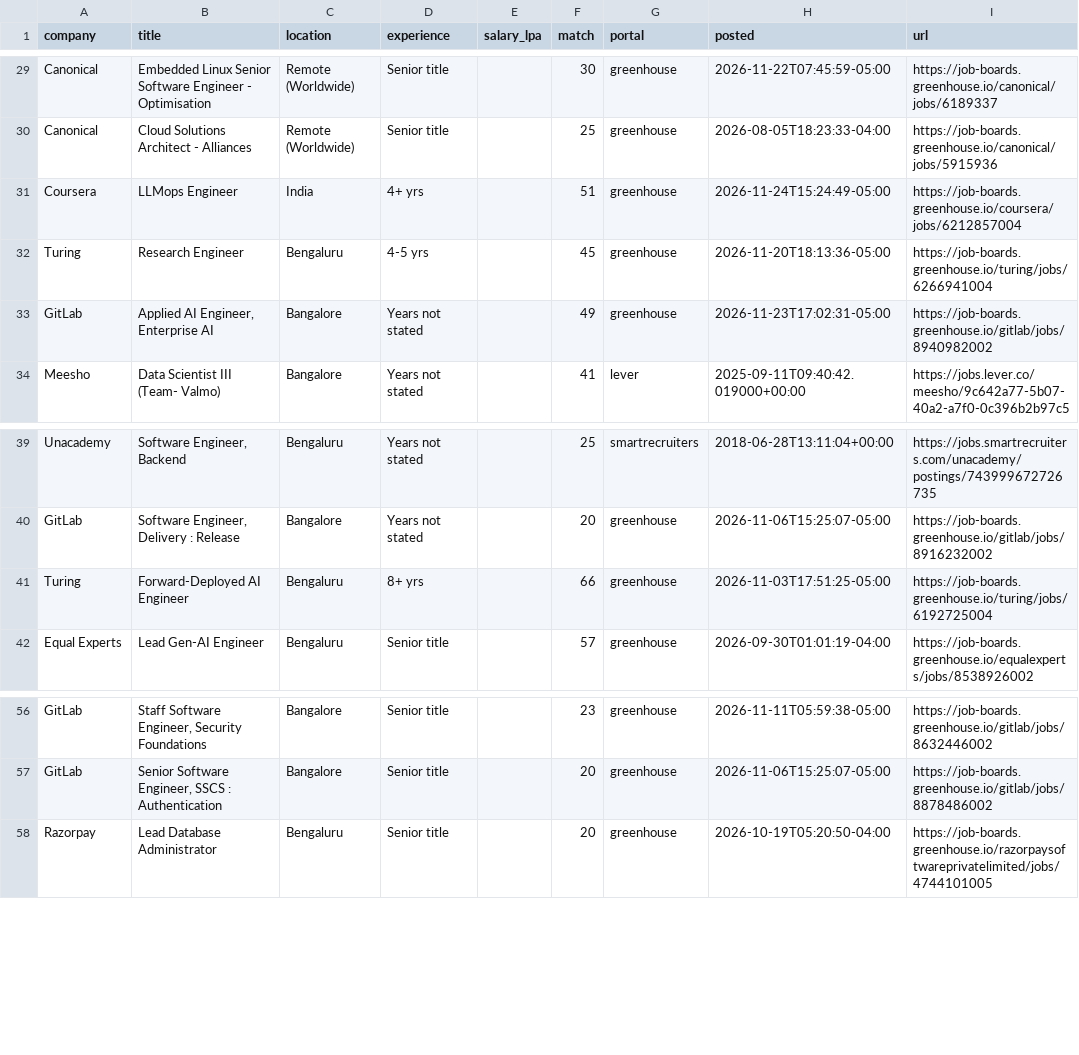
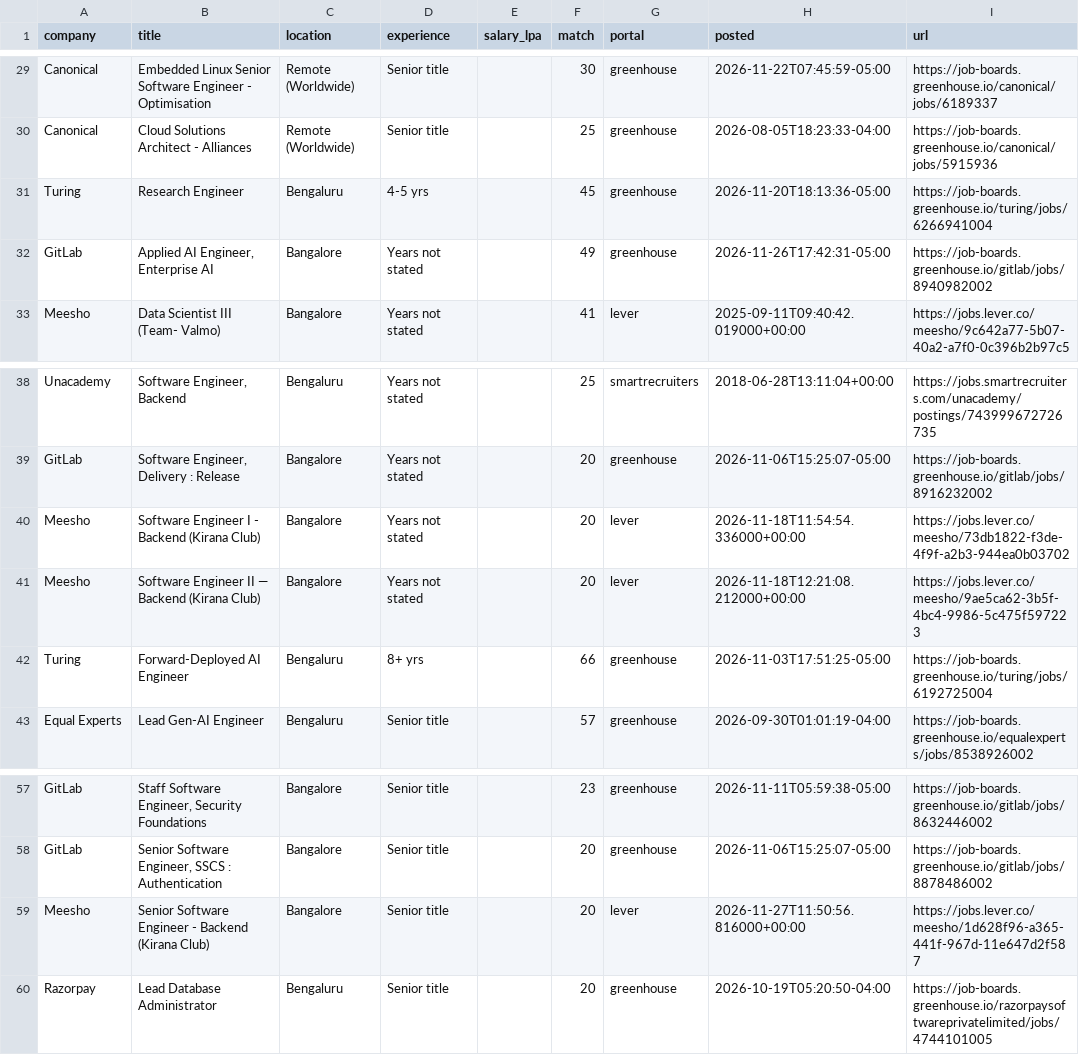
Before and after one commit to ShreyasUpadhyaya/job-radar, a CSV file: docs/jobs.csv, drawn as a sheet; only a part is shown, gaps mark what is left out.

```diff
--- a/docs/jobs.csv
+++ b/docs/jobs.csv
@@ -30,5 +30,4 @@ Canonical,Embedded Linux Senior Software Engineer - Optimisation,Remote (Worldwi
 Canonical,Cloud Solutions Architect - Alliances,Remote (Worldwide),Senior title,,25,greenhouse,2026-08-05T18:23:33-04:00,https://job-boards.greenhouse.io/canonical/jobs/5915936
-Coursera,LLMops Engineer,India,4+ yrs,,51,greenhouse,2026-11-24T15:24:49-05:00,https://job-boards.greenhouse.io/coursera/jobs/6212857004
 Turing,Research Engineer,Bengaluru,4-5 yrs,,45,greenhouse,2026-11-20T18:13:36-05:00,https://job-boards.greenhouse.io/turing/jobs/6266941004
-GitLab,"Applied AI Engineer, Enterprise AI",Bangalore,Years not stated,,49,greenhouse,2026-11-23T17:02:31-05:00,https://job-boards.greenhouse.io/gitlab/jobs/8940982002
+GitLab,"Applied AI Engineer, Enterprise AI",Bangalore,Years not stated,,49,greenhouse,2026-11-26T17:42:31-05:00,https://job-boards.greenhouse.io/gitlab/jobs/8940982002
 Meesho,Data Scientist III (Team- Valmo),Bangalore,Years not stated,,41,lever,2025-09-11T09:40:42.019000+00:00,https://jobs.lever.co/meesho/9c642a77-5b07-40a2-a7f0-0c396b2b97c5
@@ -40,2 +39,4 @@ Unacademy,"Software Engineer, Backend",Bengaluru,Years not stated,,25,smartrecru
 GitLab,"Software Engineer, Delivery : Release",Bangalore,Years not stated,,20,greenhouse,2026-11-06T15:25:07-05:00,https://job-boards.greenhouse.io/gitlab/jobs/8916232002
+Meesho,Software Engineer I - Backend  (Kirana Club),Bangalore,Years not stated,,20,lever,2026-11-18T11:54:54.336000+00:00,https://jobs.lever.co/meesho/73db1822-f3de-4f9f-a2b3-944ea0b03702
+Meesho,Software Engineer II — Backend (Kirana Club),Bangalore,Years not stated,,20,lever,2026-11-18T12:21:08.212000+00:00,https://jobs.lever.co/meesho/9ae5ca62-3b5f-4bc4-9986-5c475f597223
 Turing,Forward-Deployed AI Engineer,Bengaluru,8+ yrs,,66,greenhouse,2026-11-03T17:51:25-05:00,https://job-boards.greenhouse.io/turing/jobs/6192725004
@@ -57,2 +58,3 @@ GitLab,"Staff Software Engineer, Security Foundations",Bangalore,Senior title,,2
 GitLab,"Senior Software Engineer, SSCS : Authentication",Bangalore,Senior title,,20,greenhouse,2026-11-06T15:25:07-05:00,https://job-boards.greenhouse.io/gitlab/jobs/8878486002
+Meesho,Senior Software Engineer - Backend (Kirana Club),Bangalore,Senior title,,20,lever,2026-11-27T11:50:56.816000+00:00,https://jobs.lever.co/meesho/1d628f96-a365-441f-967d-11e647d2f587
 Razorpay,Lead Database Administrator,Bengaluru,Senior title,,20,greenhouse,2026-10-19T05:20:50-04:00,https://job-boards.greenhouse.io/razorpaysoftwareprivatelimited/jobs/4744101005
```
Also changed, not shown: 5 other files.
